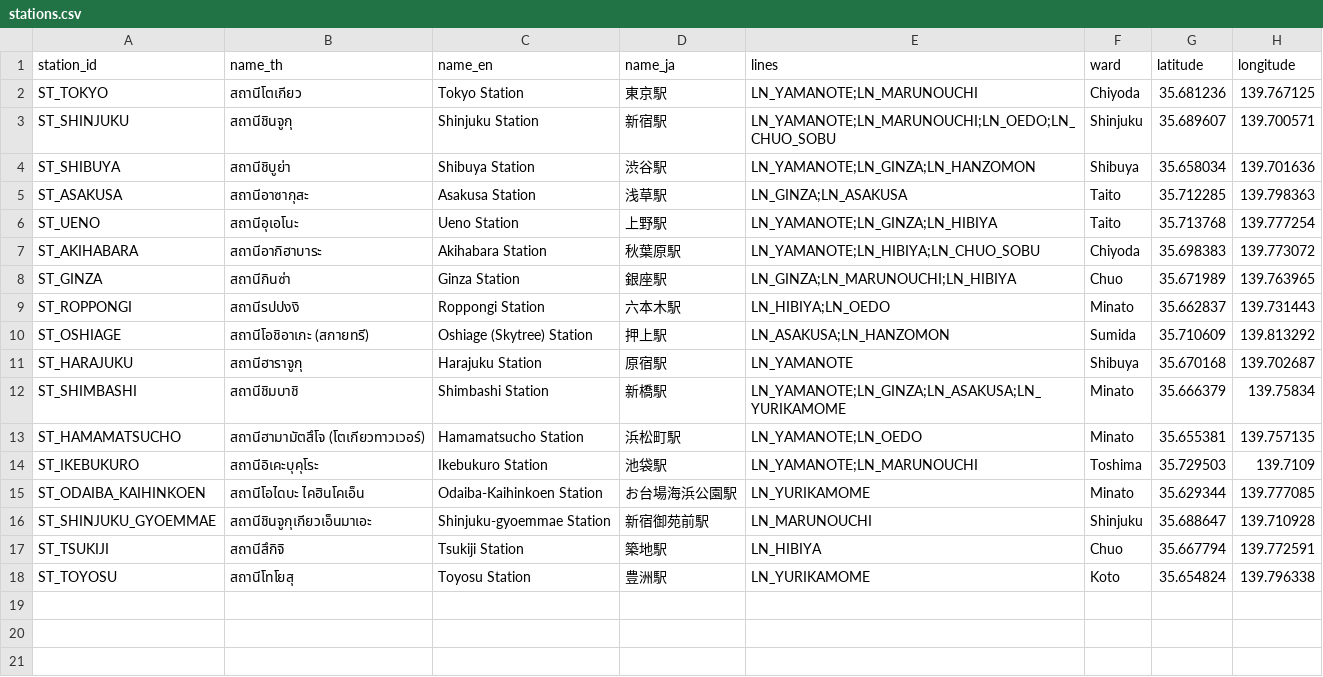
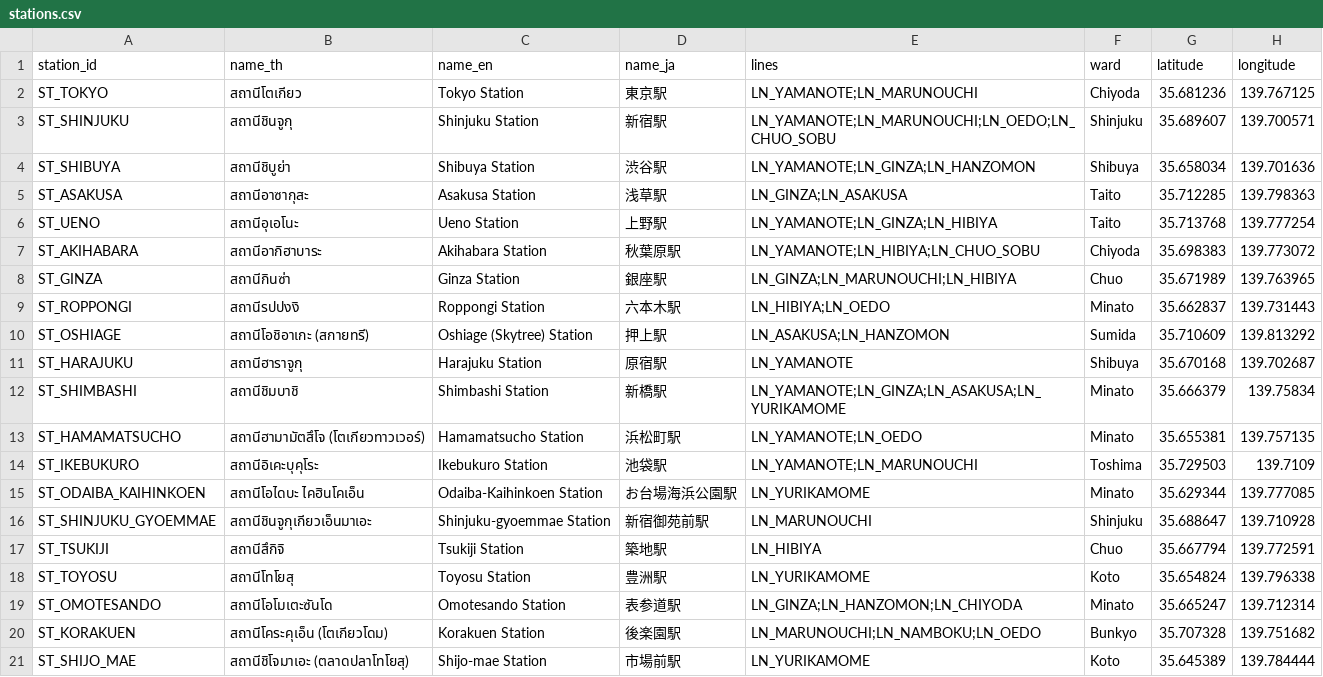
Before and after one commit to xhier2547/Rag_Tokyo_Line, a CSV file: data/processed/stations.csv, drawn as a sheet.

Commit message:
feat(dataset): expand Tokyo dataset with 20 places, 20 stations, 11 lines, 10 hotels, and automated tests

```diff
--- a/data/processed/stations.csv
+++ b/data/processed/stations.csv
@@ -18 +18,4 @@ ST_TSUKIJI,สถานีสึกิจิ,Tsukiji Station,築地駅,LN_HIBIYA
 ST_TOYOSU,สถานีโทโยสุ,Toyosu Station,豊洲駅,LN_YURIKAMOME,Koto,35.654824,139.796338
+ST_OMOTESANDO,สถานีโอโมเตะซันโด,Omotesando Station,表参道駅,LN_GINZA;LN_HANZOMON;LN_CHIYODA,Minato,35.665247,139.712314
+ST_KORAKUEN,สถานีโคระคุเอ็น (โตเกียวโดม),Korakuen Station,後楽園駅,LN_MARUNOUCHI;LN_NAMBOKU;LN_OEDO,Bunkyo,35.707328,139.751682
+ST_SHIJO_MAE,สถานีชิโจมาเอะ (ตลาดปลาโทโยสุ),Shijo-mae Station,市場前駅,LN_YURIKAMOME,Koto,35.645389,139.784444
```
Also changed, not shown: data/processed/lines.csv, data/processed/place_station_edges.csv, 12 other files.
